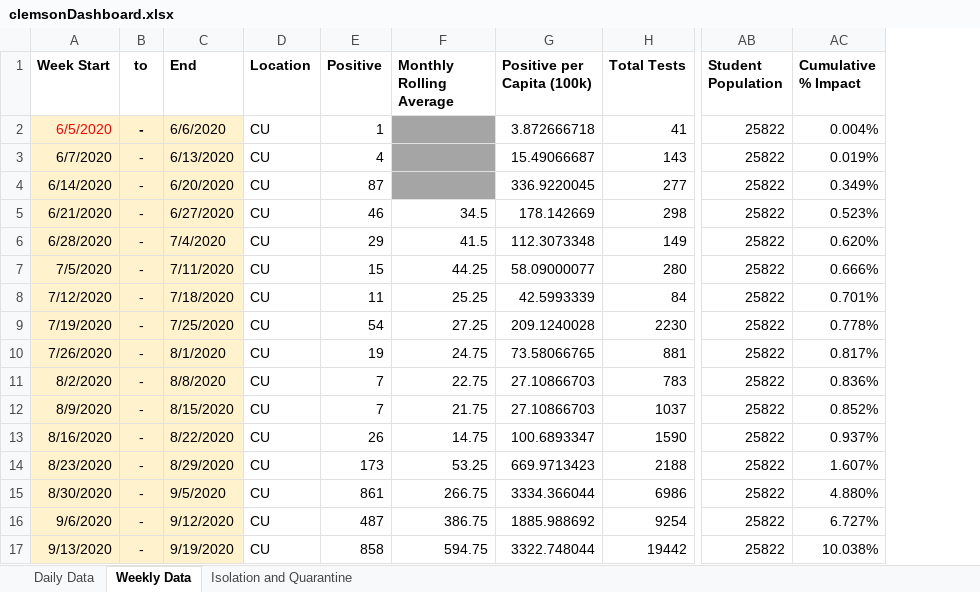
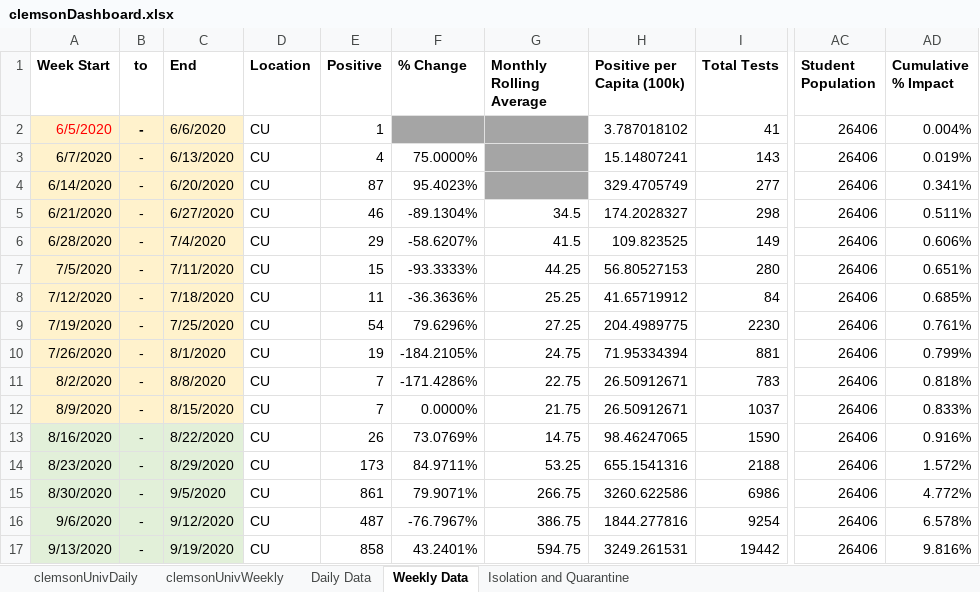
Before and after one commit to davidferrara23/ttn-clemson-covid-data, an Excel workbook: clemsonDashboard.xlsx, sheet Weekly Data, drawn as a sheet; only a part is shown, gaps mark what is left out; values as stored, in another font and other column widths than the file's, no borders; conditional formats not drawn; addresses are those after the commit; the diff covers the shown part only; the diff names each change by its address in the sheet, - before the commit and + after, or states it on an @@ line.

```diff
--- a/clemsonDashboard.xlsx (sheet Weekly Data)
+++ b/clemsonDashboard.xlsx (sheet Weekly Data)
+sheet tab: clemsonUnivDaily
+sheet tab: clemsonUnivWeekly
+column F (% Change), rows 3-17: 75.0000% | 95.4023% | -89.1304% | -58.6207% | -93.3333% | -36.3636% | 79.6296% | -184.2105% | -171.4286% | 0.0000% | 73.0769% | 84.9711% | 79.9071% | -76.7967% | 43.2401%
-H2 (Positive per Capita (100k)): 3.872666718
+H2 (Positive per Capita (100k)): 3.787018102
-AC2:AC17 (Student Population): 25822
+AC2:AC17 (Student Population): 26406
-H3 (Positive per Capita (100k)): 15.49066687
+H3 (Positive per Capita (100k)): 15.14807241
-H4 (Positive per Capita (100k)): 336.9220045
+H4 (Positive per Capita (100k)): 329.4705749
-AD4 (Cumulative % Impact): 0.349%
+AD4 (Cumulative % Impact): 0.341%
-H5 (Positive per Capita (100k)): 178.142669
+H5 (Positive per Capita (100k)): 174.2028327
-AD5 (Cumulative % Impact): 0.523%
+AD5 (Cumulative % Impact): 0.511%
-H6 (Positive per Capita (100k)): 112.3073348
+H6 (Positive per Capita (100k)): 109.823525
-AD6 (Cumulative % Impact): 0.620%
+AD6 (Cumulative % Impact): 0.606%
-H7 (Positive per Capita (100k)): 58.09000077
+H7 (Positive per Capita (100k)): 56.80527153
-AD7 (Cumulative % Impact): 0.666%
+AD7 (Cumulative % Impact): 0.651%
-H8 (Positive per Capita (100k)): 42.5993339
+H8 (Positive per Capita (100k)): 41.65719912
-AD8 (Cumulative % Impact): 0.701%
+AD8 (Cumulative % Impact): 0.685%
-H9 (Positive per Capita (100k)): 209.1240028
+H9 (Positive per Capita (100k)): 204.4989775
-AD9 (Cumulative % Impact): 0.778%
+AD9 (Cumulative % Impact): 0.761%
-H10 (Positive per Capita (100k)): 73.58066765
+H10 (Positive per Capita (100k)): 71.95334394
-AD10 (Cumulative % Impact): 0.817%
+AD10 (Cumulative % Impact): 0.799%
-H11:H12 (Positive per Capita (100k)): 27.10866703
+H11:H12 (Positive per Capita (100k)): 26.50912671
-AD11 (Cumulative % Impact): 0.836%
+AD11 (Cumulative % Impact): 0.818%
-AD12 (Cumulative % Impact): 0.852%
+AD12 (Cumulative % Impact): 0.833%
-A13:C17 fill: #FFF2CC
+A13:C17 fill: #E2F0D9
-H13 (Positive per Capita (100k)): 100.6893347
+H13 (Positive per Capita (100k)): 98.46247065
-AD13 (Cumulative % Impact): 0.937%
+AD13 (Cumulative % Impact): 0.916%
-H14 (Positive per Capita (100k)): 669.9713423
+H14 (Positive per Capita (100k)): 655.1541316
-AD14 (Cumulative % Impact): 1.607%
+AD14 (Cumulative % Impact): 1.572%
-H15 (Positive per Capita (100k)): 3334.366044
+H15 (Positive per Capita (100k)): 3260.622586
-AD15 (Cumulative % Impact): 4.880%
+AD15 (Cumulative % Impact): 4.772%
-H16 (Positive per Capita (100k)): 1885.988692
+H16 (Positive per Capita (100k)): 1844.277816
-AD16 (Cumulative % Impact): 6.727%
+AD16 (Cumulative % Impact): 6.578%
-H17 (Positive per Capita (100k)): 3322.748044
+H17 (Positive per Capita (100k)): 3249.261531
-AD17 (Cumulative % Impact): 10.038%
+AD17 (Cumulative % Impact): 9.816%
```
Also changed, not shown: 3 added rows, 66 edited cells and cell formats elsewhere in this sheet, sheet Daily Data, sheet Isolation and Quarantine, formulas that keep their value, andersonCountySC.xlsx, oconeeCountySC.xlsx, 2 other files.
